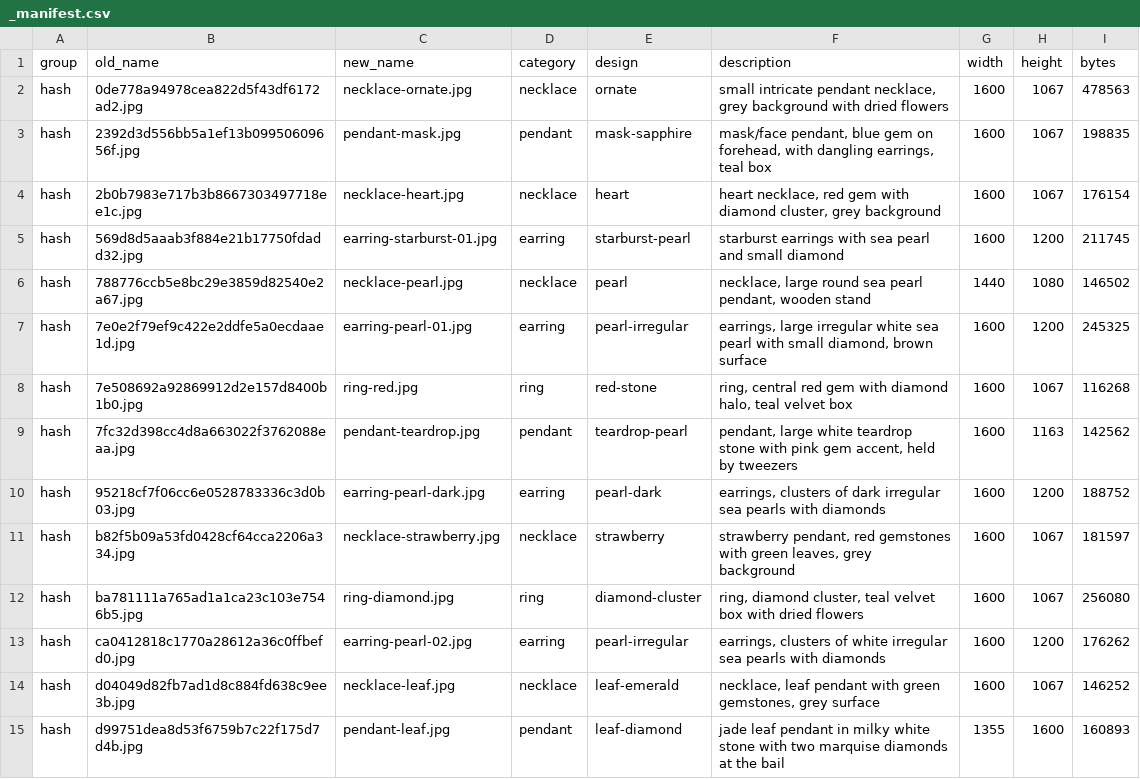
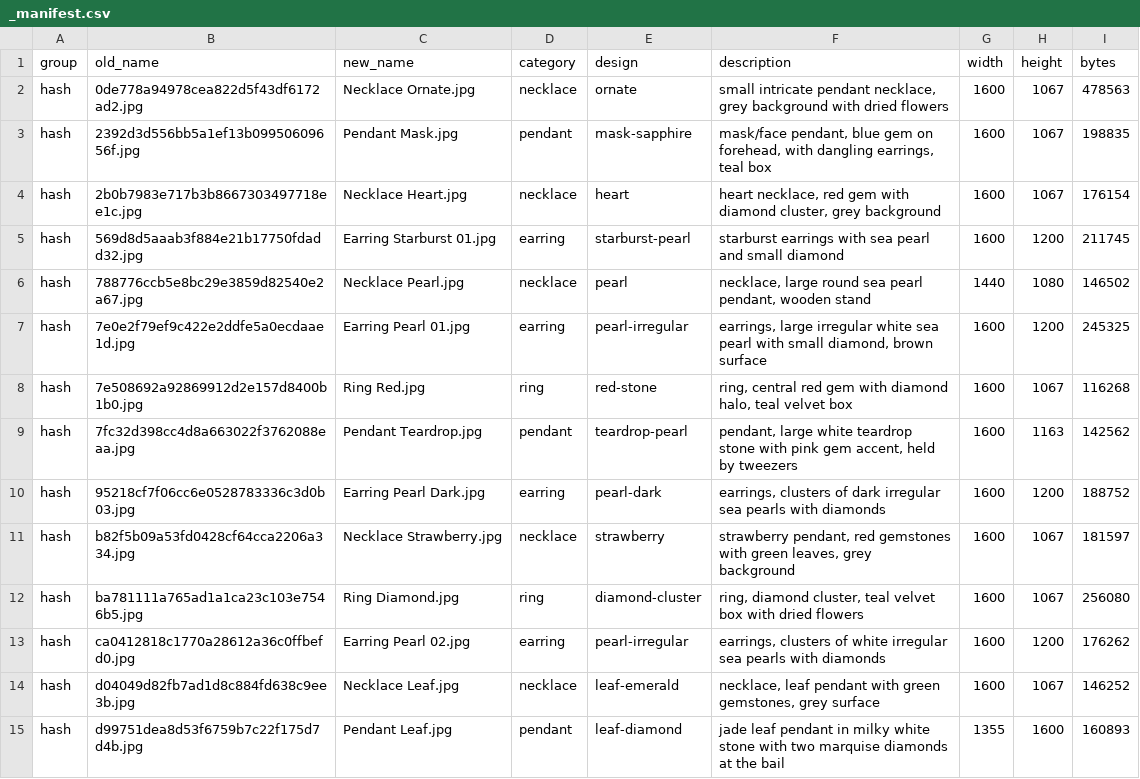
Before and after one commit to terrygzhou/emfines-site, a CSV file: public/assets/_manifest.csv, drawn as a sheet; only a part is shown; the diff covers the shown part only.

Commit message:
Rename gallery images to Title Case (Flower Earrings style)

```diff
--- a/public/assets/_manifest.csv
+++ b/public/assets/_manifest.csv
@@ -1,15 +1,15 @@
 group,old_name,new_name,category,design,description,width,height,bytes
-hash,0de778a94978cea822d5f43df6172ad2.jpg,necklace-ornate.jpg,necklace,ornate,"small intricate pendant necklace, grey background with dried flowers",1600,1067,478563
-hash,2392d3d556bb5a1ef13b09950609656f.jpg,pendant-mask.jpg,pendant,mask-sapphire,"mask/face pendant, blue gem on forehead, with dangling earrings, teal box",1600,1067,198835
-hash,2b0b7983e717b3b8667303497718ee1c.jpg,necklace-heart.jpg,necklace,heart,"heart necklace, red gem with diamond cluster, grey background",1600,1067,176154
-hash,569d8d5aaab3f884e21b17750fdadd32.jpg,earring-starburst-01.jpg,earring,starburst-pearl,starburst earrings with sea pearl and small diamond,1600,1200,211745
-hash,788776ccb5e8bc29e3859d82540e2a67.jpg,necklace-pearl.jpg,necklace,pearl,"necklace, large round sea pearl pendant, wooden stand",1440,1080,146502
-hash,7e0e2f79ef9c422e2ddfe5a0ecdaae1d.jpg,earring-pearl-01.jpg,earring,pearl-irregular,"earrings, large irregular white sea pearl with small diamond, brown surface",1600,1200,245325
-hash,7e508692a92869912d2e157d8400b1b0.jpg,ring-red.jpg,ring,red-stone,"ring, central red gem with diamond halo, teal velvet box",1600,1067,116268
-hash,7fc32d398cc4d8a663022f3762088eaa.jpg,pendant-teardrop.jpg,pendant,teardrop-pearl,"pendant, large white teardrop stone with pink gem accent, held by tweezers",1600,1163,142562
-hash,95218cf7f06cc6e0528783336c3d0b03.jpg,earring-pearl-dark.jpg,earring,pearl-dark,"earrings, clusters of dark irregular sea pearls with diamonds",1600,1200,188752
-hash,b82f5b09a53fd0428cf64cca2206a334.jpg,necklace-strawberry.jpg,necklace,strawberry,"strawberry pendant, red gemstones with green leaves, grey background",1600,1067,181597
-hash,ba781111a765ad1a1ca23c103e7546b5.jpg,ring-diamond.jpg,ring,diamond-cluster,"ring, diamond cluster, teal velvet box with dried flowers",1600,1067,256080
-hash,ca0412818c1770a28612a36c0ffbefd0.jpg,earring-pearl-02.jpg,earring,pearl-irregular,"earrings, clusters of white irregular sea pearls with diamonds",1600,1200,176262
-hash,d04049d82fb7ad1d8c884fd638c9ee3b.jpg,necklace-leaf.jpg,necklace,leaf-emerald,"necklace, leaf pendant with green gemstones, grey surface",1600,1067,146252
-hash,d99751dea8d53f6759b7c22f175d7d4b.jpg,pendant-leaf.jpg,pendant,leaf-diamond,jade leaf pendant in milky white stone with two marquise diamonds at the bail,1355,1600,160893
+hash,0de778a94978cea822d5f43df6172ad2.jpg,Necklace Ornate.jpg,necklace,ornate,"small intricate pendant necklace, grey background with dried flowers",1600,1067,478563
+hash,2392d3d556bb5a1ef13b09950609656f.jpg,Pendant Mask.jpg,pendant,mask-sapphire,"mask/face pendant, blue gem on forehead, with dangling earrings, teal box",1600,1067,198835
+hash,2b0b7983e717b3b8667303497718ee1c.jpg,Necklace Heart.jpg,necklace,heart,"heart necklace, red gem with diamond cluster, grey background",1600,1067,176154
+hash,569d8d5aaab3f884e21b17750fdadd32.jpg,Earring Starburst 01.jpg,earring,starburst-pearl,starburst earrings with sea pearl and small diamond,1600,1200,211745
+hash,788776ccb5e8bc29e3859d82540e2a67.jpg,Necklace Pearl.jpg,necklace,pearl,"necklace, large round sea pearl pendant, wooden stand",1440,1080,146502
+hash,7e0e2f79ef9c422e2ddfe5a0ecdaae1d.jpg,Earring Pearl 01.jpg,earring,pearl-irregular,"earrings, large irregular white sea pearl with small diamond, brown surface",1600,1200,245325
+hash,7e508692a92869912d2e157d8400b1b0.jpg,Ring Red.jpg,ring,red-stone,"ring, central red gem with diamond halo, teal velvet box",1600,1067,116268
+hash,7fc32d398cc4d8a663022f3762088eaa.jpg,Pendant Teardrop.jpg,pendant,teardrop-pearl,"pendant, large white teardrop stone with pink gem accent, held by tweezers",1600,1163,142562
+hash,95218cf7f06cc6e0528783336c3d0b03.jpg,Earring Pearl Dark.jpg,earring,pearl-dark,"earrings, clusters of dark irregular sea pearls with diamonds",1600,1200,188752
+hash,b82f5b09a53fd0428cf64cca2206a334.jpg,Necklace Strawberry.jpg,necklace,strawberry,"strawberry pendant, red gemstones with green leaves, grey background",1600,1067,181597
+hash,ba781111a765ad1a1ca23c103e7546b5.jpg,Ring Diamond.jpg,ring,diamond-cluster,"ring, diamond cluster, teal velvet box with dried flowers",1600,1067,256080
+hash,ca0412818c1770a28612a36c0ffbefd0.jpg,Earring Pearl 02.jpg,earring,pearl-irregular,"earrings, clusters of white irregular sea pearls with diamonds",1600,1200,176262
+hash,d04049d82fb7ad1d8c884fd638c9ee3b.jpg,Necklace Leaf.jpg,necklace,leaf-emerald,"necklace, leaf pendant with green gemstones, grey surface",1600,1067,146252
+hash,d99751dea8d53f6759b7c22f175d7d4b.jpg,Pendant Leaf.jpg,pendant,leaf-diamond,jade leaf pendant in milky white stone with two marquise diamonds at the bail,1355,1600,160893
```
Also changed, not shown: 41 edited cells elsewhere in this file, 54 other files.
